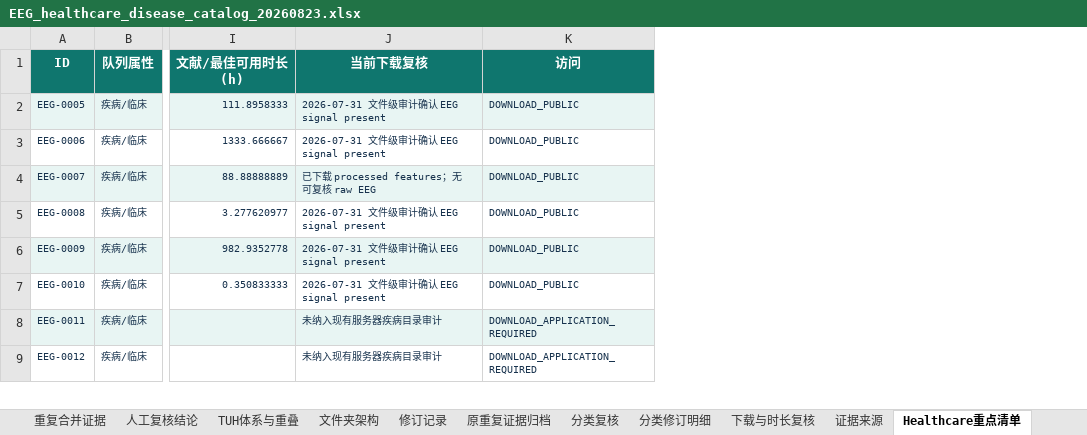
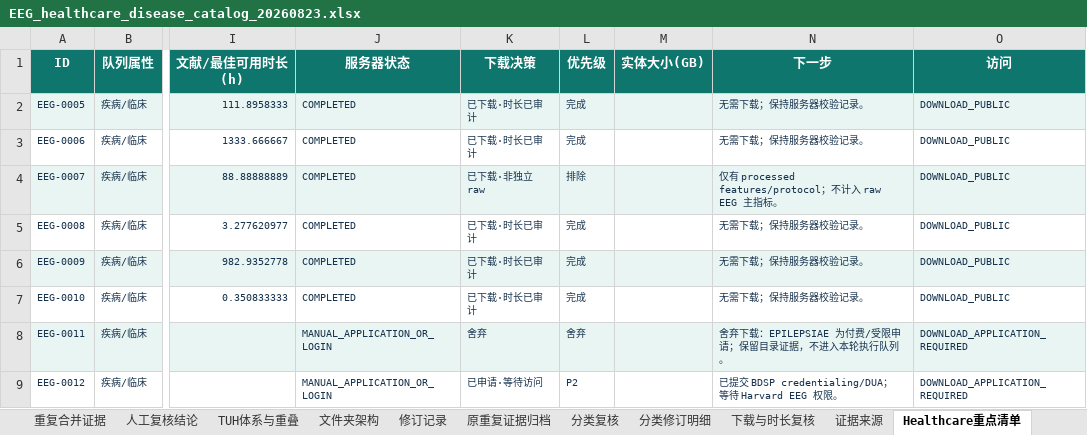
Before and after one commit to Townzc/Big-EEG-Data, an Excel workbook: EEG_healthcare_disease_catalog_20260823.xlsx, sheet Healthcare重点清单, drawn as a sheet; only a part is shown, gaps mark what is left out; values as stored, in another font and other column widths than the file's, no borders; table styles not drawn; removed rows and columns are numbered as before the commit, all else as after; the diff names each change by its address in the sheet, - before the commit and + after, or states it on an @@ line.

```diff
--- a/EEG_healthcare_disease_catalog_20260823.xlsx (sheet Healthcare重点清单)
+++ b/EEG_healthcare_disease_catalog_20260823.xlsx (sheet Healthcare重点清单)
-column J (当前下载复核), rows 2-9: 2026-07-31 文件级审计确认 EEG signal present | 2026-07-31 文件级审计确认 EEG signal present | 已下载 processed features；无可复核 raw EEG | 2026-07-31 文件级审计确认 EEG signal present | 2026-07-31 文件级审计确认 EEG signal present | 2026-07-31 文件级审计确认 EEG signal present | 未纳入现有服务器疾病目录审计 | 未纳入现有服务器疾病目录审计
+column J (服务器状态), rows 2-9: COMPLETED | COMPLETED | COMPLETED | COMPLETED | COMPLETED | COMPLETED | MANUAL_APPLICATION_OR_LOGIN | MANUAL_APPLICATION_OR_LOGIN
+column K (下载决策), rows 2-9: 已下载·时长已审计 | 已下载·时长已审计 | 已下载·非独立 raw | 已下载·时长已审计 | 已下载·时长已审计 | 已下载·时长已审计 | 舍弃 | 已申请·等待访问
+column L (优先级), rows 2-9: 完成 | 完成 | 排除 | 完成 | 完成 | 完成 | 舍弃 | P2
+column M (实体大小(GB)), empty
+column N (下一步), rows 2-9: 无需下载；保持服务器校验记录。 | 无需下载；保持服务器校验记录。 | 仅有 processed features/protocol；不计入 raw EEG 主指标。 | 无需下载；保持服务器校验记录。 | 无需下载；保持服务器校验记录。 | 无需下载；保持服务器校验记录。 | 舍弃下载：EPILEPSIAE 为付费/受限申请；保留目录证据，不进入本轮执行队列。 | 已提交 BDSP credentialing/DUA；等待 Harvard EEG 权限。
```
Also changed, not shown: sheet NeuroAtlas对照_42, sheet README, other sheet tabs, public/EEG_healthcare_disease_catalog_20260823.xlsx, 13 other files.
